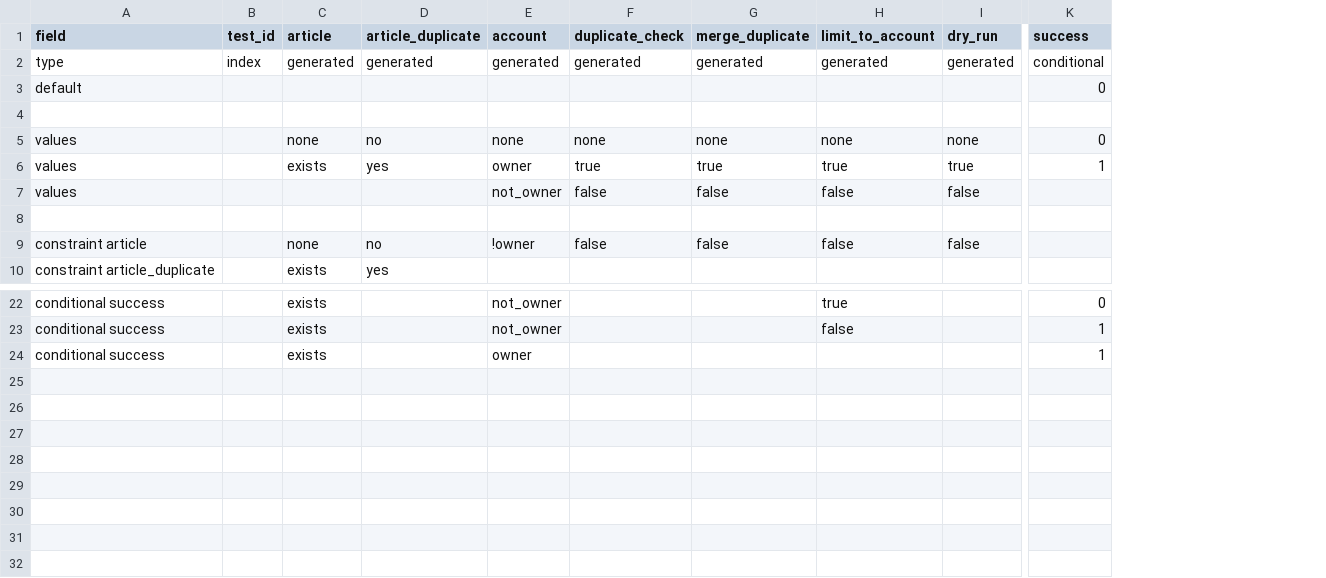
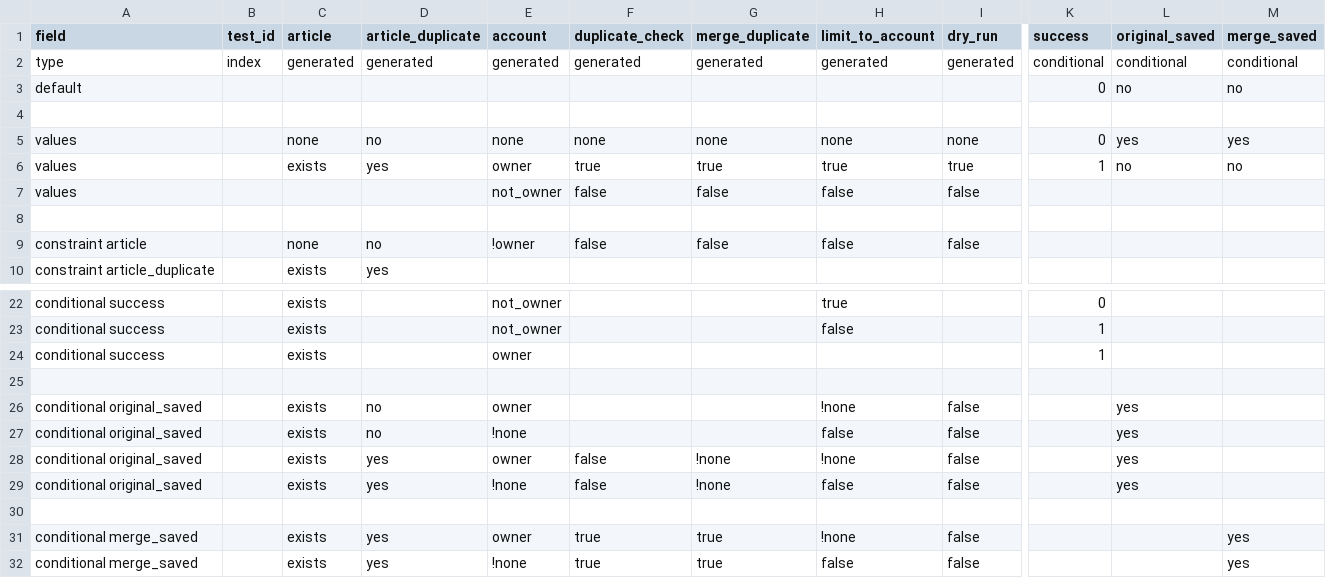
Before and after one commit to DOAJ/doaj, a CSV file: doajtest/matrices/article_create_article/create_article.settings.csv, drawn as a sheet; only a part is shown, gaps mark what is left out; rows hold the shown columns only; the diff names each change by its address in the sheet, - before the commit and + after, or states it on an @@ line.

```diff
--- a/doajtest/matrices/article_create_article/create_article.settings.csv
+++ b/doajtest/matrices/article_create_article/create_article.settings.csv
+column L (original_saved), rows 2-6: conditional | no |  | yes | no
+column M (merge_saved), rows 2-6: conditional | no |  | yes | no
+row 25: (empty)
+row 26: conditional original_saved |  | exists | no | owner |  |  | !none | false |  | yes
+row 27: conditional original_saved |  | exists | no | !none |  |  | false | false |  | yes
+row 28: conditional original_saved |  | exists | yes | owner | false | !none | !none | false |  | yes
+row 29: conditional original_saved |  | exists | yes | !none | false | !none | false | false |  | yes
+row 30: (empty)
+row 31: conditional merge_saved |  | exists | yes | owner | true | true | !none | false |  |  | yes
+row 32: conditional merge_saved |  | exists | yes | !none | true | true | false | false |  |  | yes
```
Also changed, not shown: doajtest/matrices/article_create_article/create_article.matrix.csv, 5 other files.
